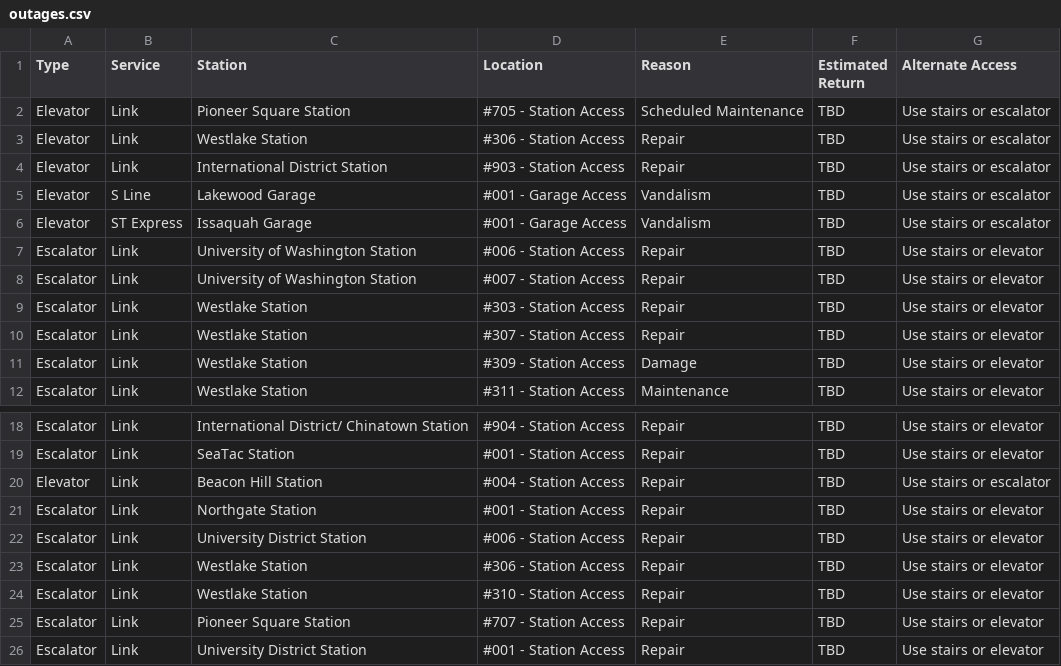
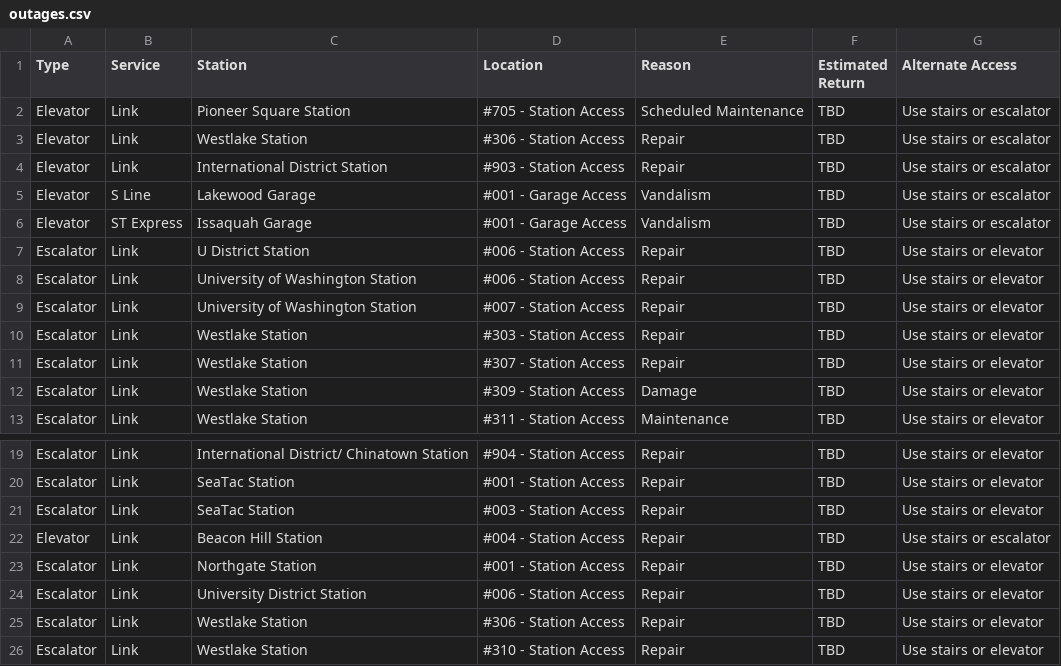
Before and after one commit to sllvn/seattle-escalators, a CSV file: data/outages.csv, drawn as a sheet; only a part is shown, gaps mark what is left out; the shorter side is filled out with more unchanged rows.

```diff
--- a/data/outages.csv
+++ b/data/outages.csv
@@ -6,2 +6,3 @@
 "Elevator","ST Express","Issaquah Garage","#001 - Garage Access","Vandalism","TBD","Use stairs or escalator"
+"Escalator","Link","U District Station","#006 - Station Access","Repair","TBD","Use stairs or elevator"
 "Escalator","Link","University of Washington Station","#006 - Station Access","Repair","TBD","Use stairs or elevator"
@@ -19,2 +20,3 @@
 "Escalator","Link","SeaTac Station","#001 - Station Access","Repair","TBD","Use stairs or elevator"
+"Escalator","Link","SeaTac Station","#003 - Station Access","Repair","TBD","Use stairs or elevator"
 "Elevator","Link","Beacon Hill Station","#004 - Station Access","Repair","TBD","Use stairs or escalator"
```
